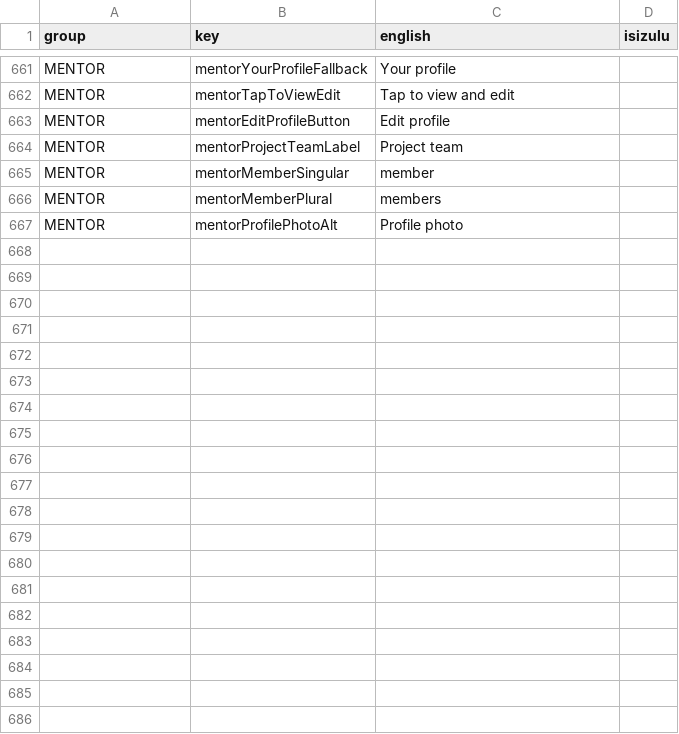
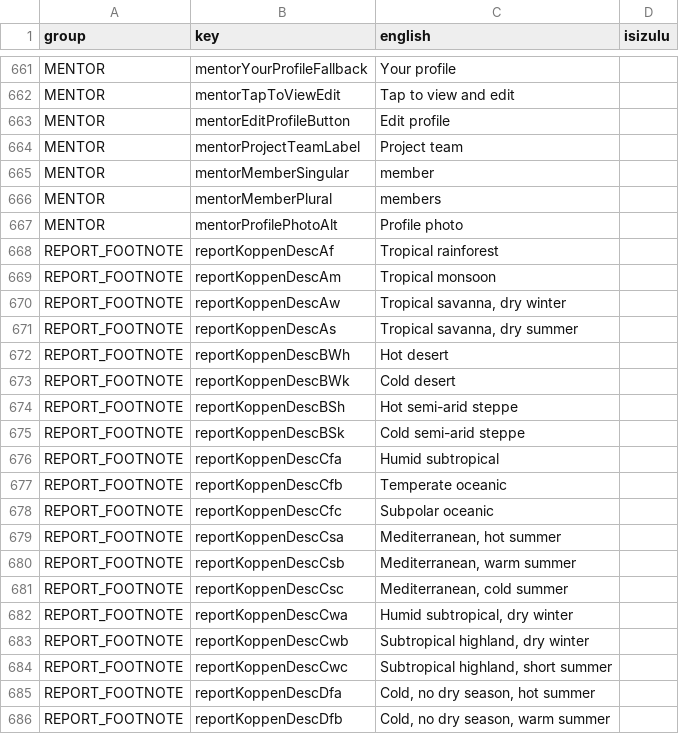
Before and after one commit to rorymclark-prog/ImbewuField, a CSV file: docs/translation/pending-isizulu.csv, drawn as a sheet; only a part is shown, gaps mark what is left out; the diff covers the shown part only.

```diff
--- a/docs/translation/pending-isizulu.csv
+++ b/docs/translation/pending-isizulu.csv
@@ -669 +669,20 @@ MENTOR,mentorMemberPlural,members,
 MENTOR,mentorProfilePhotoAlt,Profile photo,
+REPORT_FOOTNOTE,reportKoppenDescAf,Tropical rainforest,
+REPORT_FOOTNOTE,reportKoppenDescAm,Tropical monsoon,
+REPORT_FOOTNOTE,reportKoppenDescAw,"Tropical savanna, dry winter",
+REPORT_FOOTNOTE,reportKoppenDescAs,"Tropical savanna, dry summer",
+REPORT_FOOTNOTE,reportKoppenDescBWh,Hot desert,
+REPORT_FOOTNOTE,reportKoppenDescBWk,Cold desert,
+REPORT_FOOTNOTE,reportKoppenDescBSh,Hot semi-arid steppe,
+REPORT_FOOTNOTE,reportKoppenDescBSk,Cold semi-arid steppe,
+REPORT_FOOTNOTE,reportKoppenDescCfa,Humid subtropical,
+REPORT_FOOTNOTE,reportKoppenDescCfb,Temperate oceanic,
+REPORT_FOOTNOTE,reportKoppenDescCfc,Subpolar oceanic,
+REPORT_FOOTNOTE,reportKoppenDescCsa,"Mediterranean, hot summer",
+REPORT_FOOTNOTE,reportKoppenDescCsb,"Mediterranean, warm summer",
+REPORT_FOOTNOTE,reportKoppenDescCsc,"Mediterranean, cold summer",
+REPORT_FOOTNOTE,reportKoppenDescCwa,"Humid subtropical, dry winter",
+REPORT_FOOTNOTE,reportKoppenDescCwb,"Subtropical highland, dry winter",
+REPORT_FOOTNOTE,reportKoppenDescCwc,"Subtropical highland, short summer",
+REPORT_FOOTNOTE,reportKoppenDescDfa,"Cold, no dry season, hot summer",
+REPORT_FOOTNOTE,reportKoppenDescDfb,"Cold, no dry season, warm summer",
```
Also changed, not shown: 17 added rows elsewhere in this file, 14 other files.
